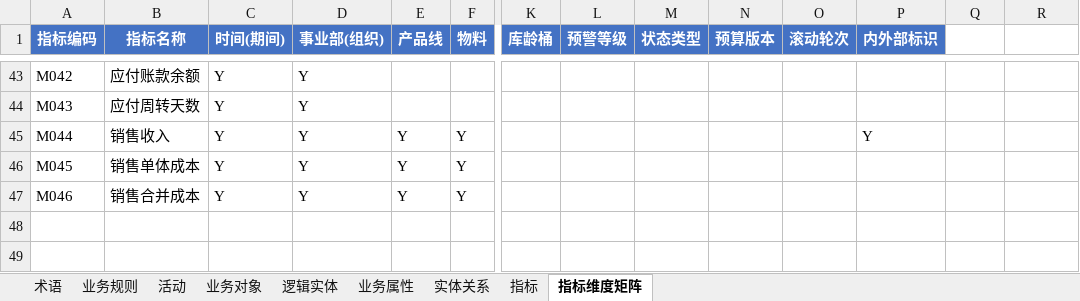
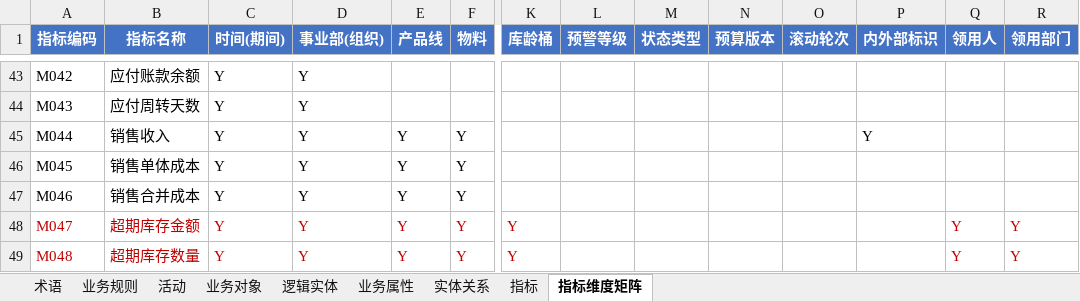
Before and after one commit to tianzj890107/openchat-BI, an Excel workbook: ChatBI业务元数据_硕磐财务管理.xlsx, sheet 指标维度矩阵, drawn as a sheet; only a part is shown, gaps mark what is left out; values as stored, in another font and other column widths than the file's, no borders; rows hold the shown columns only; the diff names each change by its address in the sheet, - before the commit and + after, or states it on an @@ line.

```diff
--- a/ChatBI业务元数据_硕磐财务管理.xlsx (sheet 指标维度矩阵)
+++ b/ChatBI业务元数据_硕磐财务管理.xlsx (sheet 指标维度矩阵)
-Q1: (empty)
+Q1: 领用人
-Q1:R1 fill: none
+Q1:R1 fill: #4472C4
-R1: (empty)
+R1: 领用部门
+row 48: M047 | 超期库存金额 | Y | Y | Y | Y | Y |  |  |  |  |  | Y | Y
+row 49: M048 | 超期库存数量 | Y | Y | Y | Y | Y |  |  |  |  |  | Y | Y
```
Also changed, not shown: sheet 业务规则, sheet 指标, sheet 术语, 17 other files.
